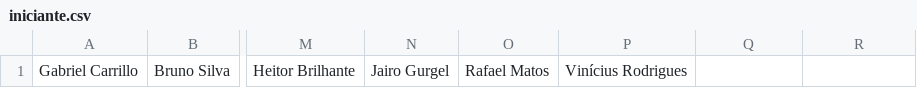
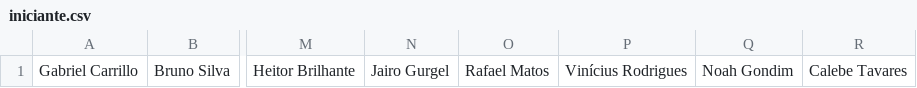
Before and after one commit to leandroalvesmachado/pingpong, a CSV file: 2026/1/iniciante.csv, drawn as a sheet; only a part is shown, gaps mark what is left out; the diff names each change by its address in the sheet, - before the commit and + after, or states it on an @@ line.

```diff
--- a/2026/1/iniciante.csv
+++ b/2026/1/iniciante.csv
-Q1: (empty)
+Q1: Noah Gondim
-R1: (empty)
+R1: Calebe Tavares
```
Also changed, not shown: 7 other files.
